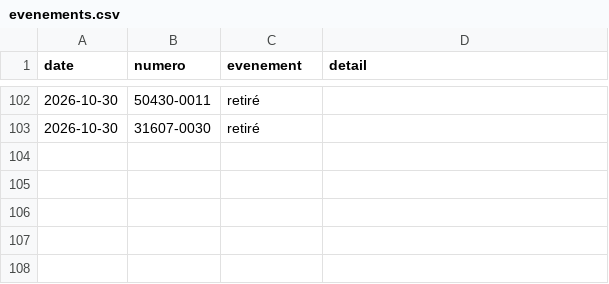
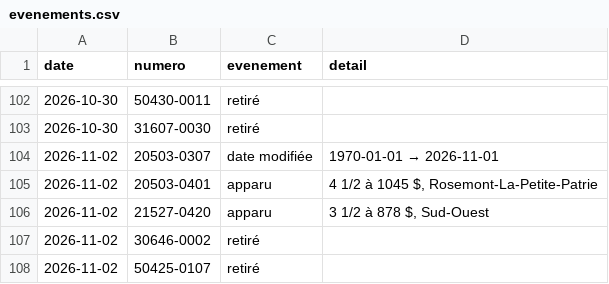
Before and after one commit to jennsen-spec/shdm-notifier, a CSV file: data/evenements.csv, drawn as a sheet; only a part is shown, gaps mark what is left out.

```diff
--- a/data/evenements.csv
+++ b/data/evenements.csv
@@ -103 +103,6 @@ date,numero,evenement,detail
 2026-10-30,31607-0030,retiré,
+2026-11-02,20503-0307,date modifiée,1970-01-01 → 2026-11-01
+2026-11-02,20503-0401,apparu,"4 1/2 à 1045 $, Rosemont-La-Petite-Patrie"
+2026-11-02,21527-0420,apparu,"3 1/2 à 878 $, Sud-Ouest"
+2026-11-02,30646-0002,retiré,
+2026-11-02,50425-0107,retiré,
```
Also changed, not shown: data/logements.csv, 2 other files.
